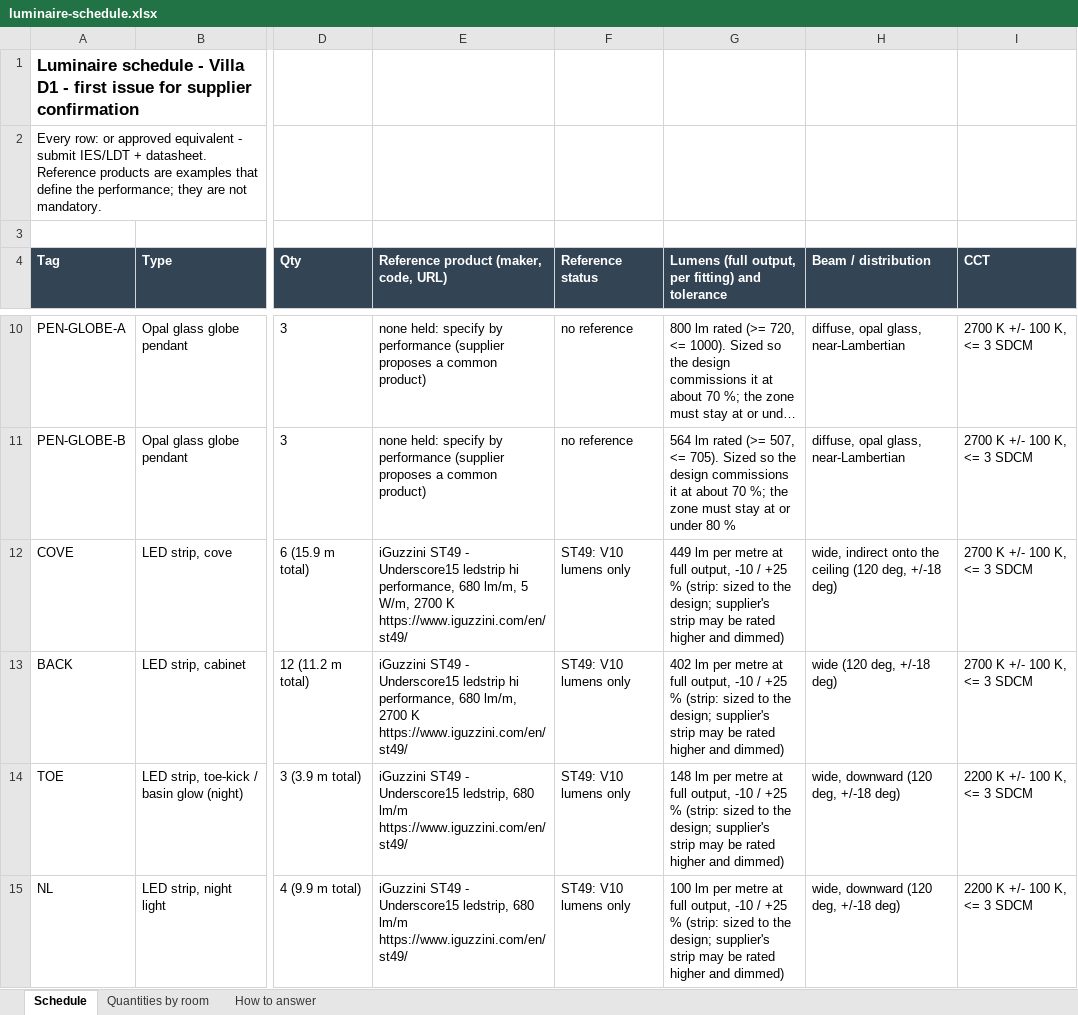
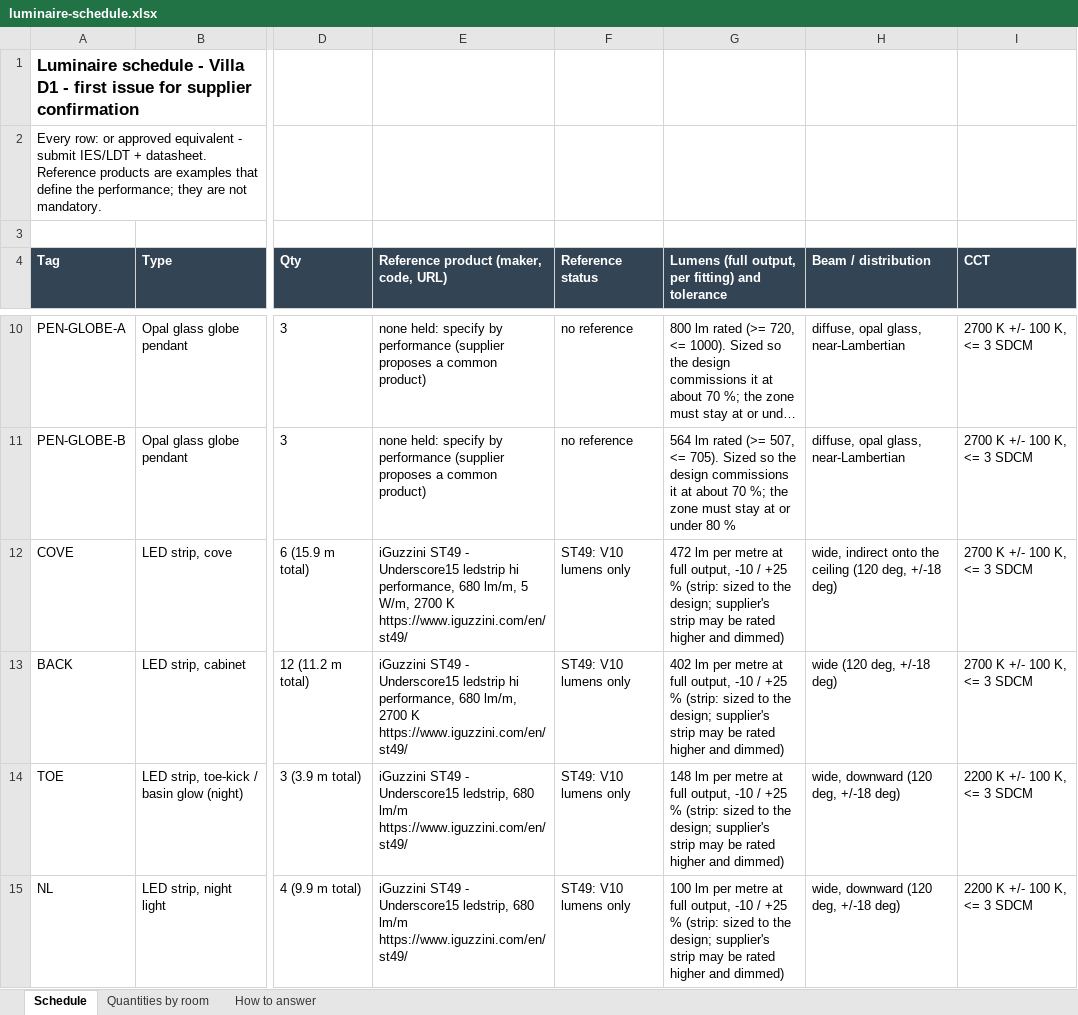
Before and after one commit to MKamel1/villa-designer, an Excel workbook: docs/lighting-spec/luminaire-schedule.xlsx, sheet Schedule, drawn as a sheet; only a part is shown, gaps mark what is left out; long unchanged cells end in …; values as stored, in another font and other column widths than the file's, no borders; the diff names each change by its address in the sheet, - before the commit and + after, or states it on an @@ line.

Commit message:
L6d: spec sheet regenerated after merge (no prices)

```diff
--- a/docs/lighting-spec/luminaire-schedule.xlsx (sheet Schedule)
+++ b/docs/lighting-spec/luminaire-schedule.xlsx (sheet Schedule)
-G12: 449 lm per…
+G12: 472 lm per…
```
Also changed, not shown: 2 other files.
